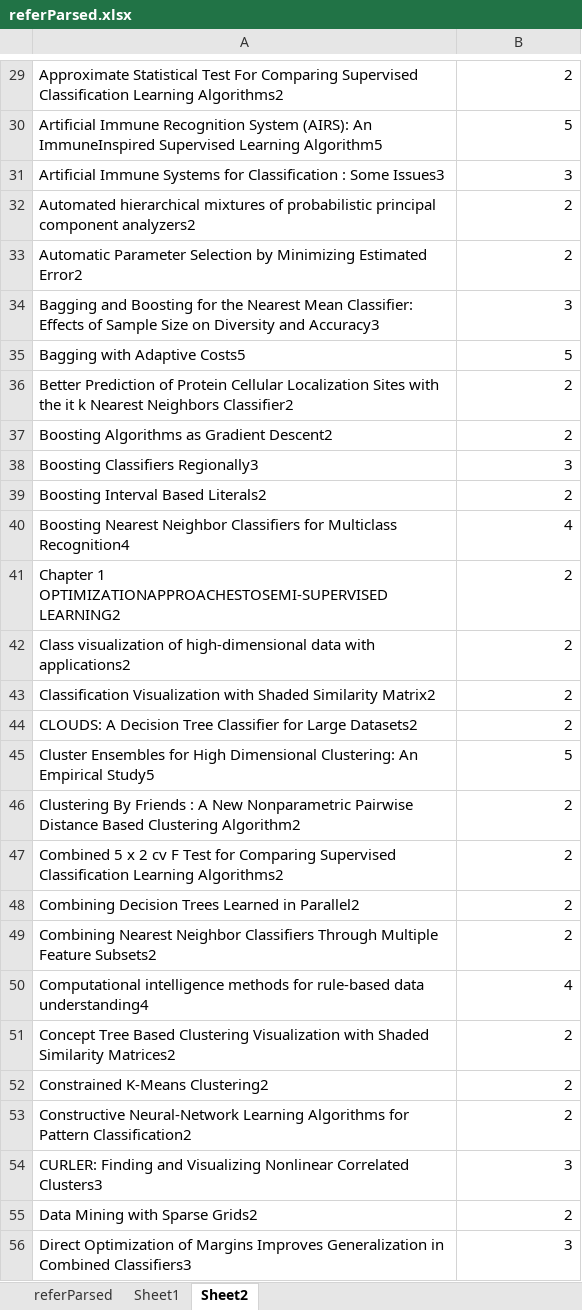
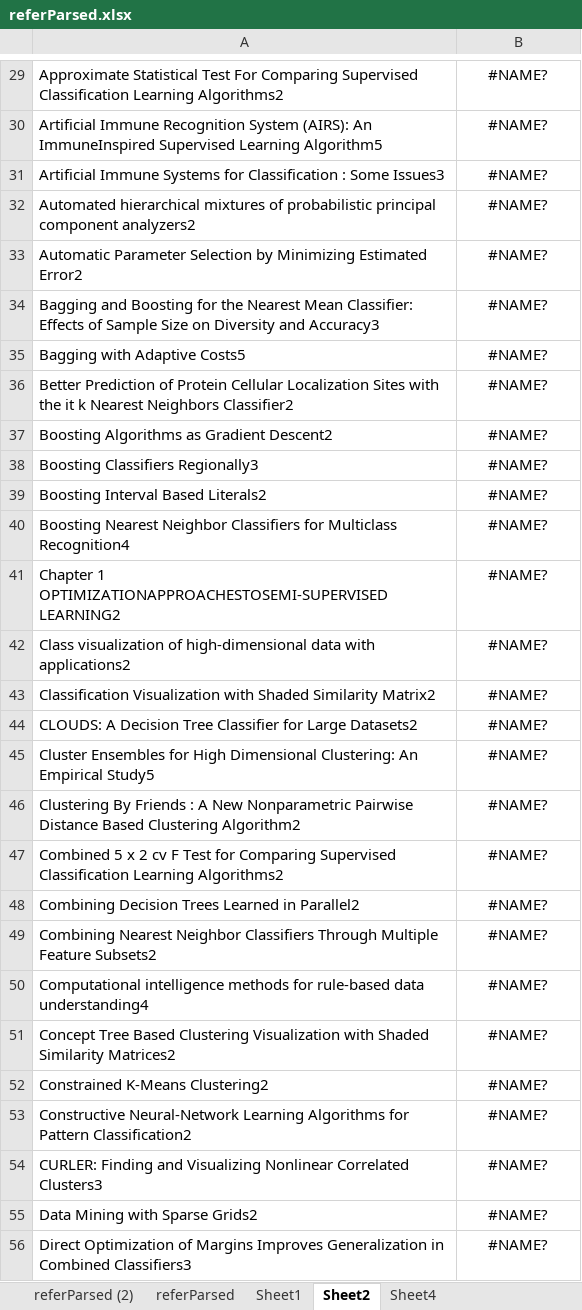
Before and after one commit to Flkalas/PyLEANN, an Excel workbook: parser/referParsed.xlsx, sheet Sheet2, drawn as a sheet; only a part is shown, gaps mark what is left out; values as stored, in another font and other column widths than the file's, no borders; the diff covers the shown part only; the diff names each change by its address in the sheet, - before the commit and + after, or states it on an @@ line.

```diff
--- a/parser/referParsed.xlsx (sheet Sheet2)
+++ b/parser/referParsed.xlsx (sheet Sheet2)
+sheet tab: referParsed (2)
+sheet tab: Sheet4
-B29:B56 alignment: right
+B29:B56 alignment: center
-B29: 2
+B29: #NAME?
-B30: 5
+B30: #NAME?
-B31: 3
+B31: #NAME?
-B32:B33: 2
+B32:B33: #NAME?
-B34: 3
+B34: #NAME?
-B35: 5
+B35: #NAME?
-B36:B37: 2
+B36:B37: #NAME?
-B38: 3
+B38: #NAME?
-B39: 2
+B39: #NAME?
-B40: 4
+B40: #NAME?
-B41:B44: 2
+B41:B44: #NAME?
-B45: 5
+B45: #NAME?
-B46:B49: 2
+B46:B49: #NAME?
-B50: 4
+B50: #NAME?
-B51:B53: 2
+B51:B53: #NAME?
-B54: 3
+B54: #NAME?
-B55: 2
+B55: #NAME?
-B56: 3
+B56: #NAME?
```
Also changed, not shown: 115 edited cells and cell formats elsewhere in this sheet, sheet referParsed, sheet Sheet1, formulas that keep their value, 3 other files.
